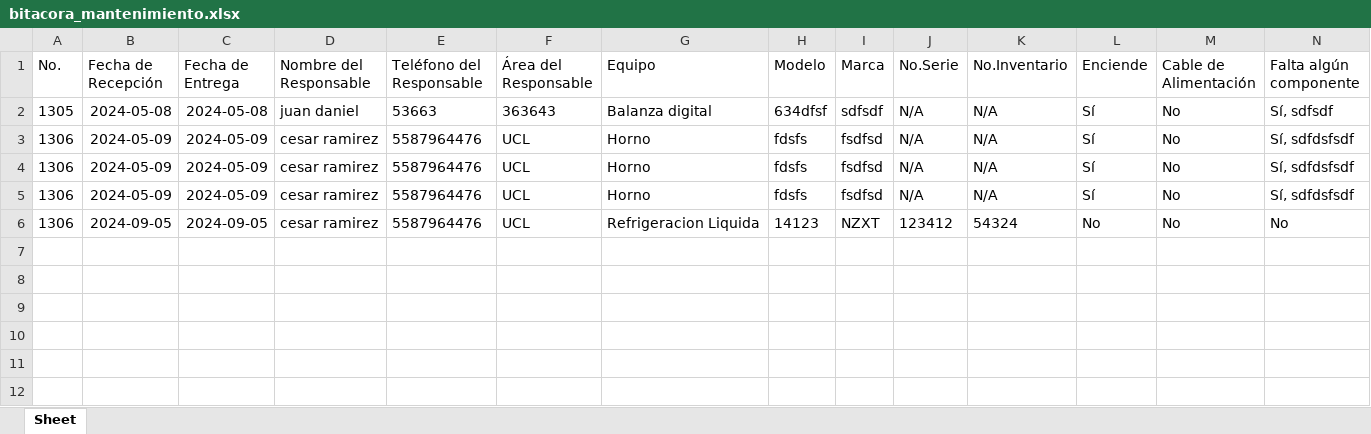
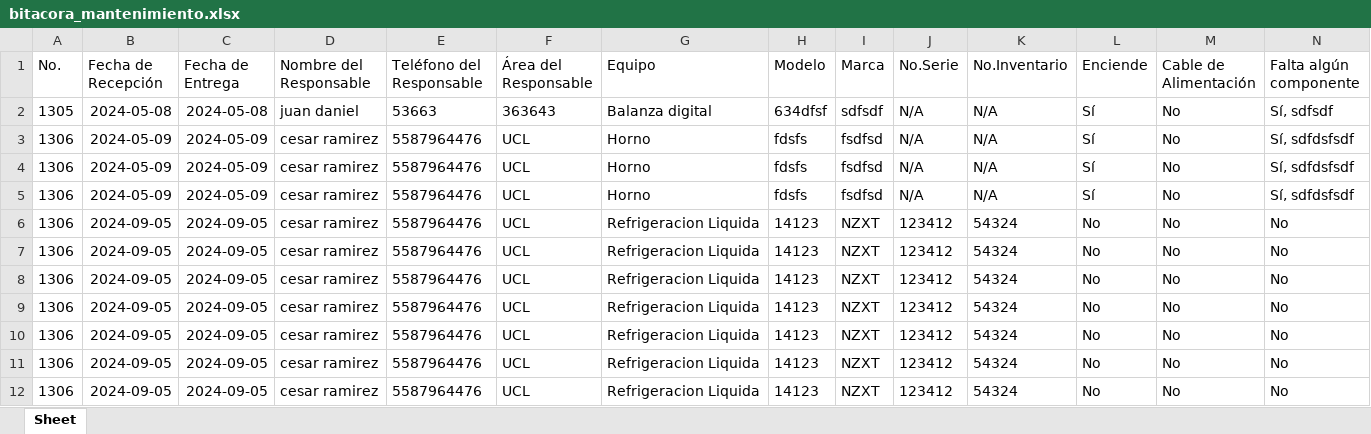
Before and after one commit to FourRam244/Bitacora_Reparacion_UAEH, an Excel workbook: bitacora_mantenimiento.xlsx, sheet Sheet, drawn as a sheet; only a part is shown; values as stored, in another font and other column widths than the file's, no borders; rows hold the shown columns only; the diff names each change by its address in the sheet, - before the commit and + after, or states it on an @@ line.

```diff
--- a/bitacora_mantenimiento.xlsx (sheet Sheet)
+++ b/bitacora_mantenimiento.xlsx (sheet Sheet)
+row 7: 1306 | 2024-09-05 | 2024-09-05 | cesar ramirez | 5587964476 | UCL | Refrigeracion Liquida | 14123 | NZXT | 123412 | 54324 | No | No | No
+row 8: 1306 | 2024-09-05 | 2024-09-05 | cesar ramirez | 5587964476 | UCL | Refrigeracion Liquida | 14123 | NZXT | 123412 | 54324 | No | No | No
+row 9: 1306 | 2024-09-05 | 2024-09-05 | cesar ramirez | 5587964476 | UCL | Refrigeracion Liquida | 14123 | NZXT | 123412 | 54324 | No | No | No
+row 10: 1306 | 2024-09-05 | 2024-09-05 | cesar ramirez | 5587964476 | UCL | Refrigeracion Liquida | 14123 | NZXT | 123412 | 54324 | No | No | No
+row 11: 1306 | 2024-09-05 | 2024-09-05 | cesar ramirez | 5587964476 | UCL | Refrigeracion Liquida | 14123 | NZXT | 123412 | 54324 | No | No | No
+row 12: 1306 | 2024-09-05 | 2024-09-05 | cesar ramirez | 5587964476 | UCL | Refrigeracion Liquida | 14123 | NZXT | 123412 | 54324 | No | No | No
```
Also changed, not shown: Bitacora_No_Reparados.xlsx, 7 other files.
